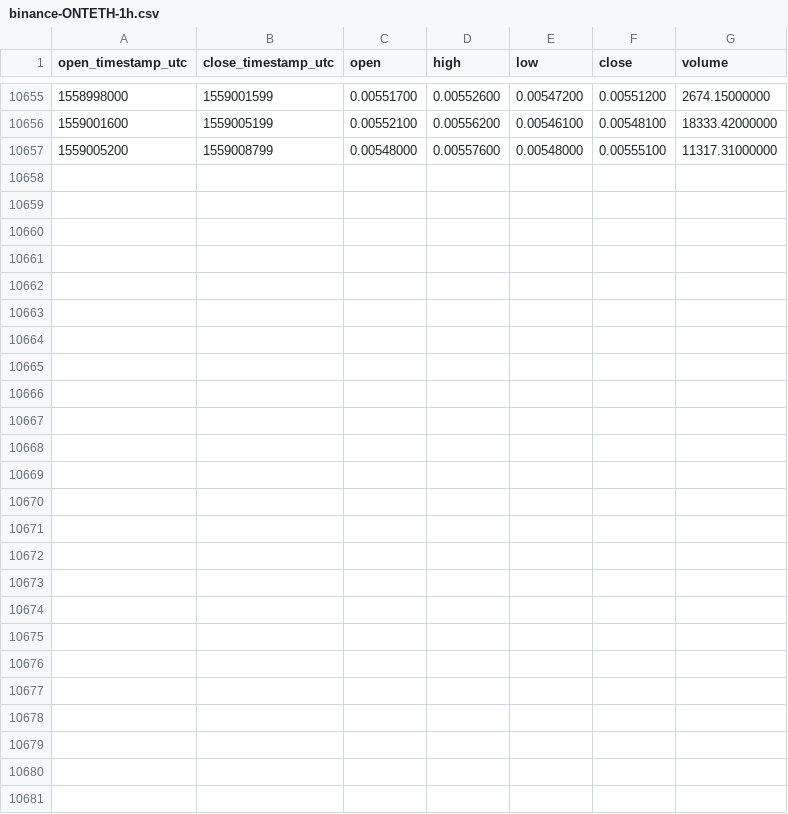
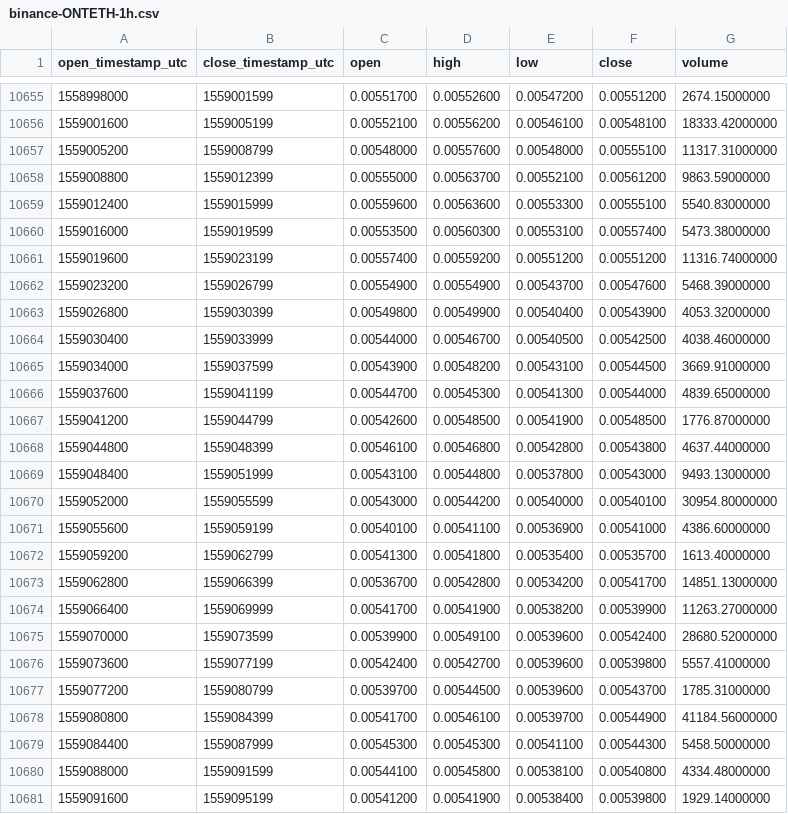
Before and after one commit to cryptobigbro/binance-ONTETH, a CSV file: binance-ONTETH-1h.csv, drawn as a sheet; only a part is shown, gaps mark what is left out; the diff names each change by its address in the sheet, - before the commit and + after, or states it on an @@ line.

Commit message:
Update OHLCV data.

```diff
--- a/binance-ONTETH-1h.csv
+++ b/binance-ONTETH-1h.csv
+row 10658: 1559008800 | 1559012399 | 0.00555000 | 0.00563700 | 0.00552100 | 0.00561200 | 9863.59000000
+row 10659: 1559012400 | 1559015999 | 0.00559600 | 0.00563600 | 0.00553300 | 0.00555100 | 5540.83000000
+row 10660: 1559016000 | 1559019599 | 0.00553500 | 0.00560300 | 0.00553100 | 0.00557400 | 5473.38000000
+row 10661: 1559019600 | 1559023199 | 0.00557400 | 0.00559200 | 0.00551200 | 0.00551200 | 11316.74000000
+row 10662: 1559023200 | 1559026799 | 0.00554900 | 0.00554900 | 0.00543700 | 0.00547600 | 5468.39000000
+row 10663: 1559026800 | 1559030399 | 0.00549800 | 0.00549900 | 0.00540400 | 0.00543900 | 4053.32000000
+row 10664: 1559030400 | 1559033999 | 0.00544000 | 0.00546700 | 0.00540500 | 0.00542500 | 4038.46000000
+row 10665: 1559034000 | 1559037599 | 0.00543900 | 0.00548200 | 0.00543100 | 0.00544500 | 3669.91000000
+row 10666: 1559037600 | 1559041199 | 0.00544700 | 0.00545300 | 0.00541300 | 0.00544000 | 4839.65000000
+row 10667: 1559041200 | 1559044799 | 0.00542600 | 0.00548500 | 0.00541900 | 0.00548500 | 1776.87000000
+row 10668: 1559044800 | 1559048399 | 0.00546100 | 0.00546800 | 0.00542800 | 0.00543800 | 4637.44000000
+row 10669: 1559048400 | 1559051999 | 0.00543100 | 0.00544800 | 0.00537800 | 0.00543000 | 9493.13000000
+row 10670: 1559052000 | 1559055599 | 0.00543000 | 0.00544200 | 0.00540000 | 0.00540100 | 30954.80000000
+row 10671: 1559055600 | 1559059199 | 0.00540100 | 0.00541100 | 0.00536900 | 0.00541000 | 4386.60000000
+row 10672: 1559059200 | 1559062799 | 0.00541300 | 0.00541800 | 0.00535400 | 0.00535700 | 1613.40000000
+row 10673: 1559062800 | 1559066399 | 0.00536700 | 0.00542800 | 0.00534200 | 0.00541700 | 14851.13000000
+row 10674: 1559066400 | 1559069999 | 0.00541700 | 0.00541900 | 0.00538200 | 0.00539900 | 11263.27000000
+row 10675: 1559070000 | 1559073599 | 0.00539900 | 0.00549100 | 0.00539600 | 0.00542400 | 28680.52000000
+row 10676: 1559073600 | 1559077199 | 0.00542400 | 0.00542700 | 0.00539600 | 0.00539800 | 5557.41000000
+row 10677: 1559077200 | 1559080799 | 0.00539700 | 0.00544500 | 0.00539600 | 0.00543700 | 1785.31000000
+row 10678: 1559080800 | 1559084399 | 0.00541700 | 0.00546100 | 0.00539700 | 0.00544900 | 41184.56000000
+row 10679: 1559084400 | 1559087999 | 0.00545300 | 0.00545300 | 0.00541100 | 0.00544300 | 5458.50000000
+row 10680: 1559088000 | 1559091599 | 0.00544100 | 0.00545800 | 0.00538100 | 0.00540800 | 4334.48000000
+row 10681: 1559091600 | 1559095199 | 0.00541200 | 0.00541900 | 0.00538400 | 0.00539800 | 1929.14000000
```
Also changed, not shown: binance-ONTETH-1d.csv.
